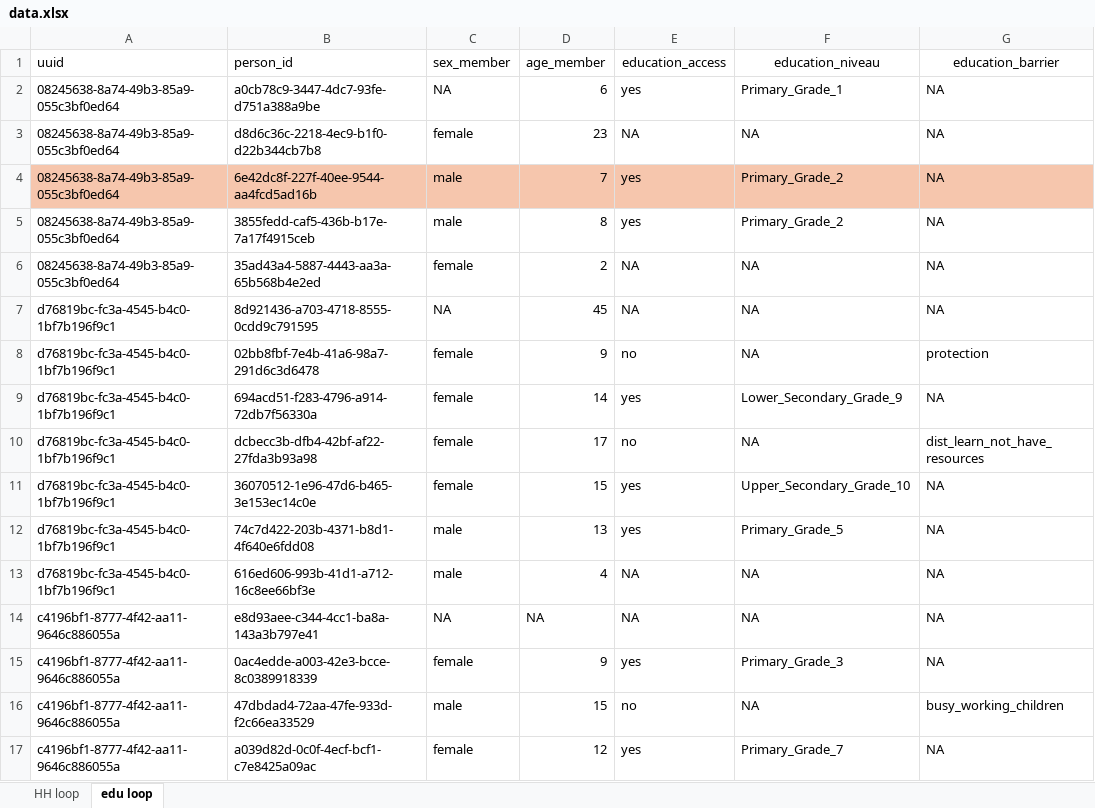
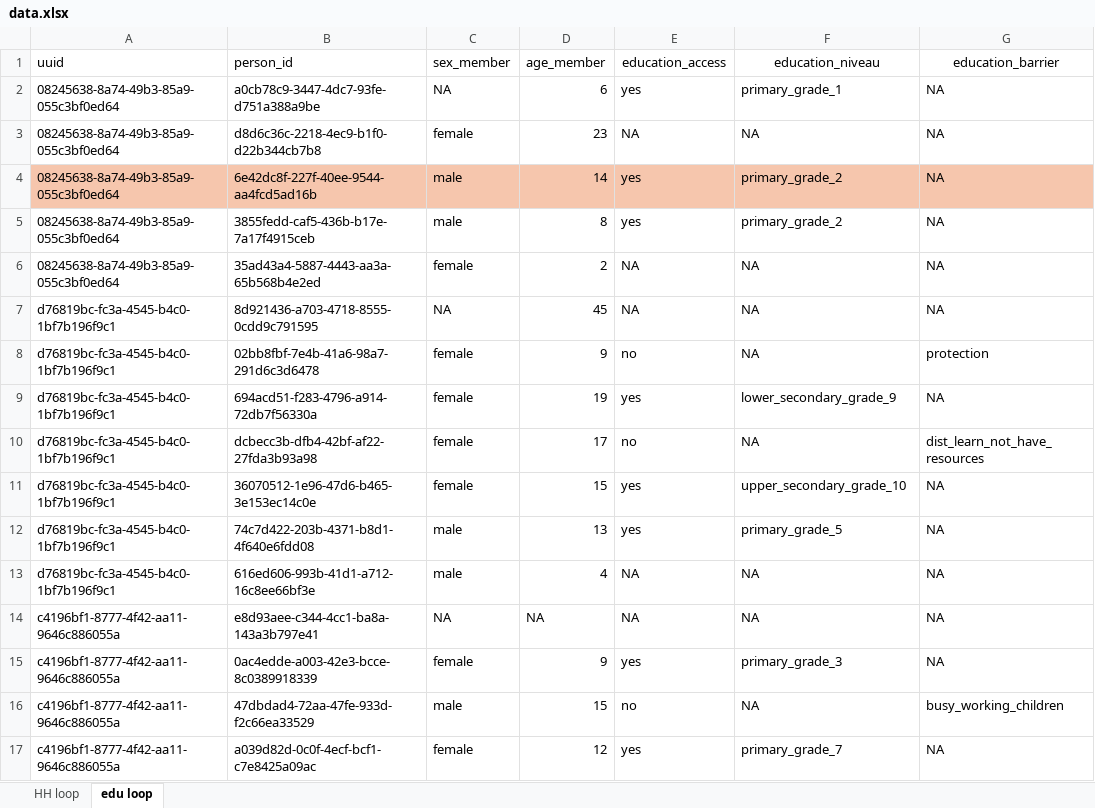
Before and after one commit to martivit/MSNAEducation, an Excel workbook: input/dataset/data.xlsx, sheet edu loop, drawn as a sheet; only a part is shown; values as stored, in another font and other column widths than the file's, no borders; the diff names each change by its address in the sheet, - before the commit and + after, or states it on an @@ line.

```diff
--- a/input/dataset/data.xlsx (sheet edu loop)
+++ b/input/dataset/data.xlsx (sheet edu loop)
-F2 (education_niveau): Primary_Grade_1
+F2 (education_niveau): primary_grade_1
-D4 (age_member): 7
+D4 (age_member): 14
-F4:F5 (education_niveau): Primary_Grade_2
+F4:F5 (education_niveau): primary_grade_2
-D9 (age_member): 14
+D9 (age_member): 19
-F9 (education_niveau): Lower_Secondary_Grade_9
+F9 (education_niveau): lower_secondary_grade_9
-F11 (education_niveau): Upper_Secondary_Grade_10
+F11 (education_niveau): upper_secondary_grade_10
-F12 (education_niveau): Primary_Grade_5
+F12 (education_niveau): primary_grade_5
-F15 (education_niveau): Primary_Grade_3
+F15 (education_niveau): primary_grade_3
-F17 (education_niveau): Primary_Grade_7
+F17 (education_niveau): primary_grade_7
```
Also changed, not shown: 2 other files.
